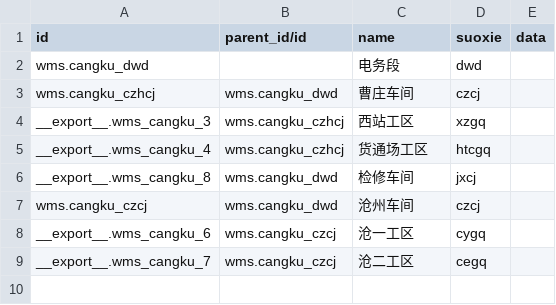
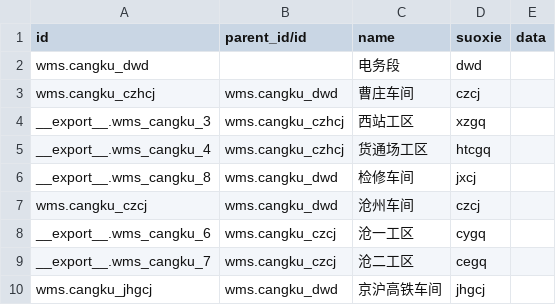
Before and after one commit to VanSiran/jindian-wms, a CSV file: data/wms.cangku.csv, drawn as a sheet; the diff names each change by its address in the sheet, - before the commit and + after, or states it on an @@ line.

Commit message:
京沪高仓库

```diff
--- a/data/wms.cangku.csv
+++ b/data/wms.cangku.csv
+row 10: wms.cangku_jhgcj | wms.cangku_dwd | 京沪高铁车间 | jhgcj
```
